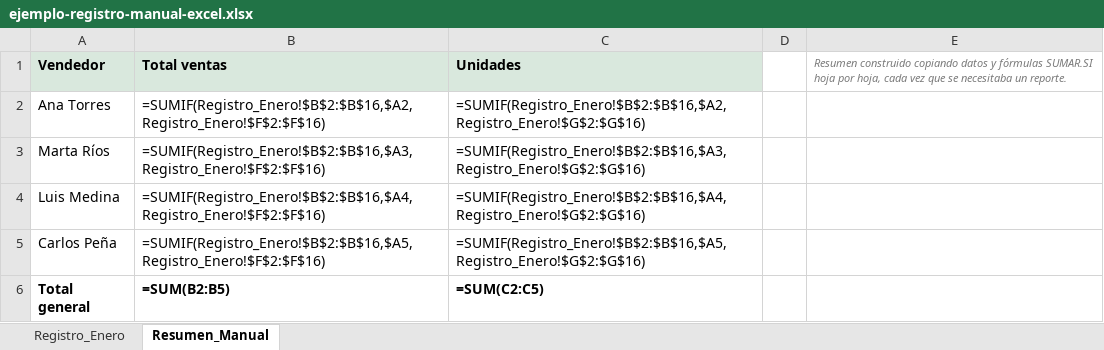
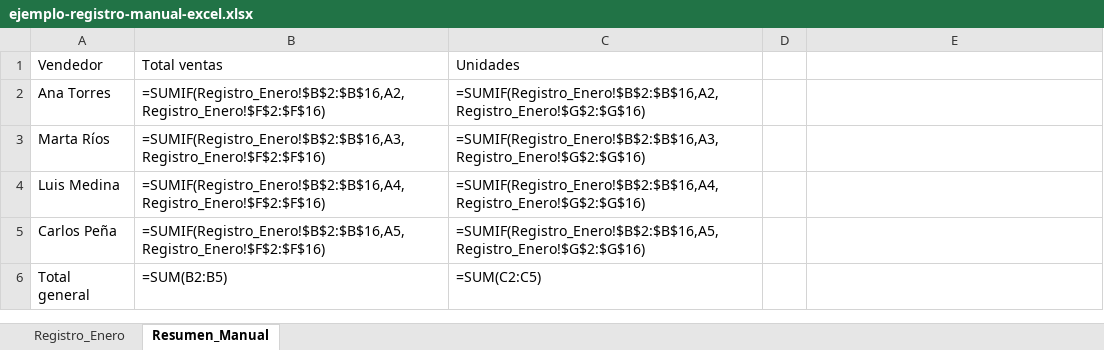
Before and after one commit to myito-dev/kanva, an Excel workbook: ejemplo-registro-manual-excel.xlsx, sheet Resumen_Manual, drawn as a sheet; values as stored, in another font and other column widths than the file's, no borders; formulas without a stored value are shown as written; charts and pictures not drawn; the diff names each change by its address in the sheet, - before the commit and + after, or states it on an @@ line.

```diff
--- a/ejemplo-registro-manual-excel.xlsx (sheet Resumen_Manual)
+++ b/ejemplo-registro-manual-excel.xlsx (sheet Resumen_Manual)
@@ A1:C1 fill: #D9E8DD → none, bold: on → off @@
-E1: Resumen construido copiando datos y fórmulas SUMAR.SI hoja por hoja, cada vez que se necesitaba un reporte.
+E1: (empty)
-B2: =SUMIF(Registro_Enero!$B$2:$B$16,$A2,Registro_Enero!$F$2:$F$16)
+B2: =SUMIF(Registro_Enero!$B$2:$B$16,A2,Registro_Enero!$F$2:$F$16)
-C2: =SUMIF(Registro_Enero!$B$2:$B$16,$A2,Registro_Enero!$G$2:$G$16)
+C2: =SUMIF(Registro_Enero!$B$2:$B$16,A2,Registro_Enero!$G$2:$G$16)
-B3: =SUMIF(Registro_Enero!$B$2:$B$16,$A3,Registro_Enero!$F$2:$F$16)
+B3: =SUMIF(Registro_Enero!$B$2:$B$16,A3,Registro_Enero!$F$2:$F$16)
-C3: =SUMIF(Registro_Enero!$B$2:$B$16,$A3,Registro_Enero!$G$2:$G$16)
+C3: =SUMIF(Registro_Enero!$B$2:$B$16,A3,Registro_Enero!$G$2:$G$16)
-B4: =SUMIF(Registro_Enero!$B$2:$B$16,$A4,Registro_Enero!$F$2:$F$16)
+B4: =SUMIF(Registro_Enero!$B$2:$B$16,A4,Registro_Enero!$F$2:$F$16)
-C4: =SUMIF(Registro_Enero!$B$2:$B$16,$A4,Registro_Enero!$G$2:$G$16)
+C4: =SUMIF(Registro_Enero!$B$2:$B$16,A4,Registro_Enero!$G$2:$G$16)
-B5: =SUMIF(Registro_Enero!$B$2:$B$16,$A5,Registro_Enero!$F$2:$F$16)
+B5: =SUMIF(Registro_Enero!$B$2:$B$16,A5,Registro_Enero!$F$2:$F$16)
-C5: =SUMIF(Registro_Enero!$B$2:$B$16,$A5,Registro_Enero!$G$2:$G$16)
+C5: =SUMIF(Registro_Enero!$B$2:$B$16,A5,Registro_Enero!$G$2:$G$16)
-A6:C6 bold: on
+A6:C6 bold: off
```
Also changed, not shown: sheet Registro_Enero, charts or pictures.
